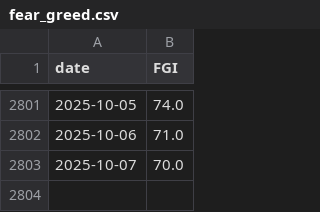
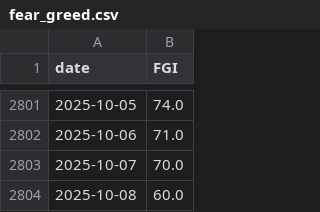
Before and after one commit to Gabrielrr2025/csvexportFGI, a CSV file: fear_greed.csv, drawn as a sheet; only a part is shown, gaps mark what is left out.

```diff
--- a/fear_greed.csv
+++ b/fear_greed.csv
@@ -2803 +2803,2 @@ date,FGI
 2025-10-07,70.0
+2025-10-08,60.0
```
